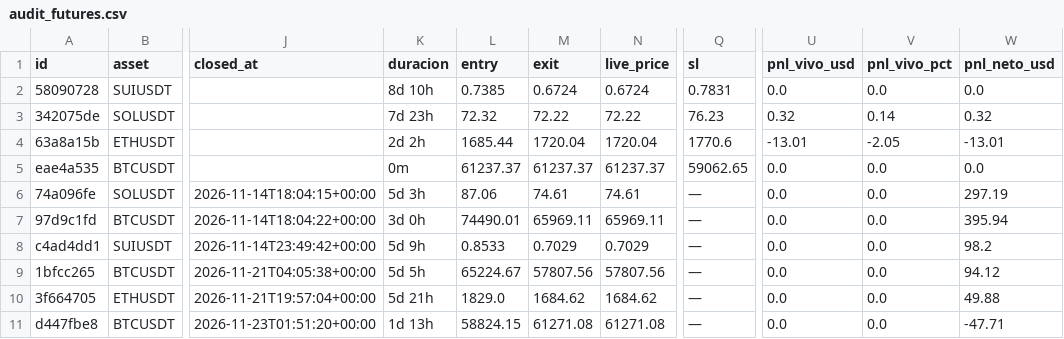
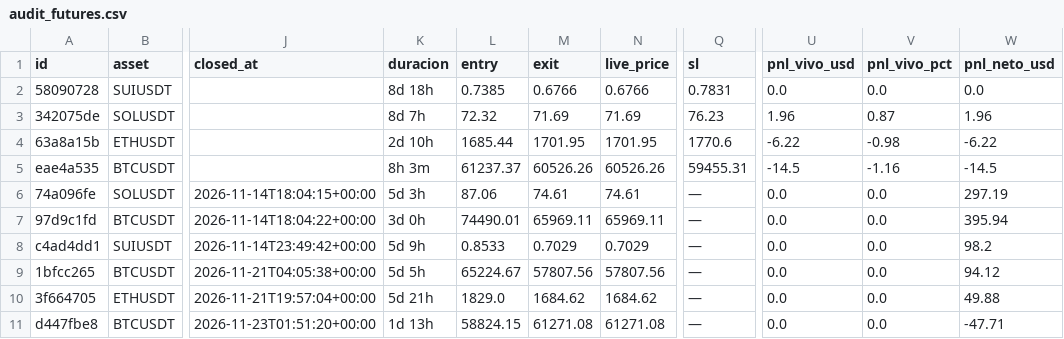
Before and after one commit to juanpabloruizru-boop/quant-arena, a CSV file: ledger/audit_futures.csv, drawn as a sheet; only a part is shown, gaps mark what is left out; the diff names each change by its address in the sheet, - before the commit and + after, or states it on an @@ line.

```diff
--- a/ledger/audit_futures.csv
+++ b/ledger/audit_futures.csv
-K2 (duracion): 8d 10h
+K2 (duracion): 8d 18h
-M2 (exit): 0.6724
+M2 (exit): 0.6766
-N2 (live_price): 0.6724
+N2 (live_price): 0.6766
-K3 (duracion): 7d 23h
+K3 (duracion): 8d 7h
-M3 (exit): 72.22
+M3 (exit): 71.69
-N3 (live_price): 72.22
+N3 (live_price): 71.69
-U3 (pnl_vivo_usd): 0.32
+U3 (pnl_vivo_usd): 1.96
-V3 (pnl_vivo_pct): 0.14
+V3 (pnl_vivo_pct): 0.87
-W3 (pnl_neto_usd): 0.32
+W3 (pnl_neto_usd): 1.96
-K4 (duracion): 2d 2h
+K4 (duracion): 2d 10h
-M4 (exit): 1720.04
+M4 (exit): 1701.95
-N4 (live_price): 1720.04
+N4 (live_price): 1701.95
-U4 (pnl_vivo_usd): -13.01
+U4 (pnl_vivo_usd): -6.22
-V4 (pnl_vivo_pct): -2.05
+V4 (pnl_vivo_pct): -0.98
-W4 (pnl_neto_usd): -13.01
+W4 (pnl_neto_usd): -6.22
-K5 (duracion): 0m
+K5 (duracion): 8h 3m
-M5 (exit): 61237.37
+M5 (exit): 60526.26
-N5 (live_price): 61237.37
+N5 (live_price): 60526.26
-Q5 (sl): 59062.65
+Q5 (sl): 59455.31
-U5 (pnl_vivo_usd): 0.0
+U5 (pnl_vivo_usd): -14.5
-V5 (pnl_vivo_pct): 0.0
+V5 (pnl_vivo_pct): -1.16
-W5 (pnl_neto_usd): 0.0
+W5 (pnl_neto_usd): -14.5
```
Also changed, not shown: ledger/audit_spot.csv, ledger/trades_statistical_log.csv, 4 other files.
